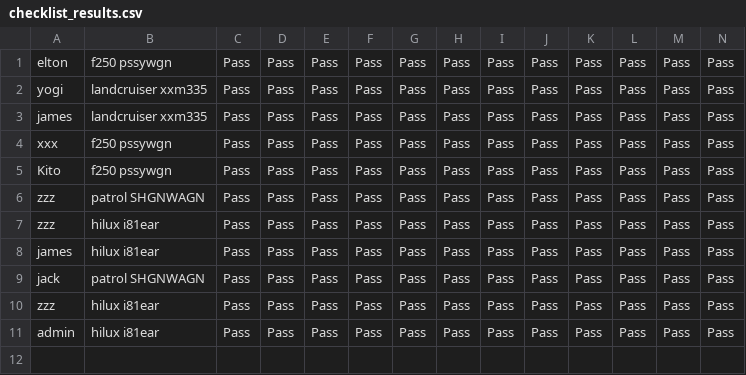
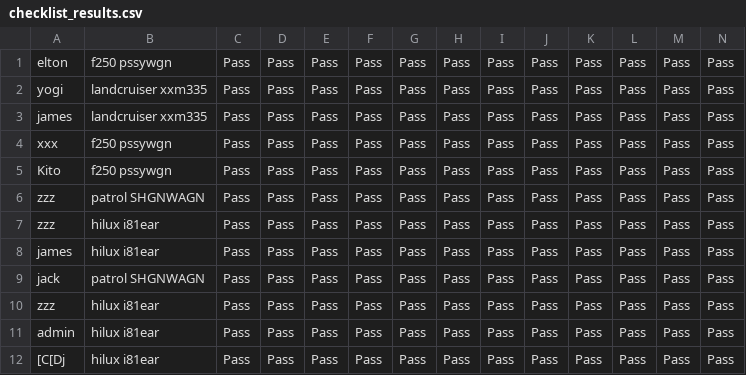
Before and after one commit to perro88/T1A3-Terminal_app, a CSV file: csv/checklist_results.csv, drawn as a sheet; only a part is shown; rows hold the shown columns only; the diff names each change by its address in the sheet, - before the commit and + after, or states it on an @@ line.

```diff
--- a/csv/checklist_results.csv
+++ b/csv/checklist_results.csv
+row 12: [C[Dj | hilux i81ear | Pass | Pass | Pass | Pass | Pass | Pass | Pass | Pass | Pass | Pass | Pass | Pass
```
Also changed, not shown: 4 other files.
